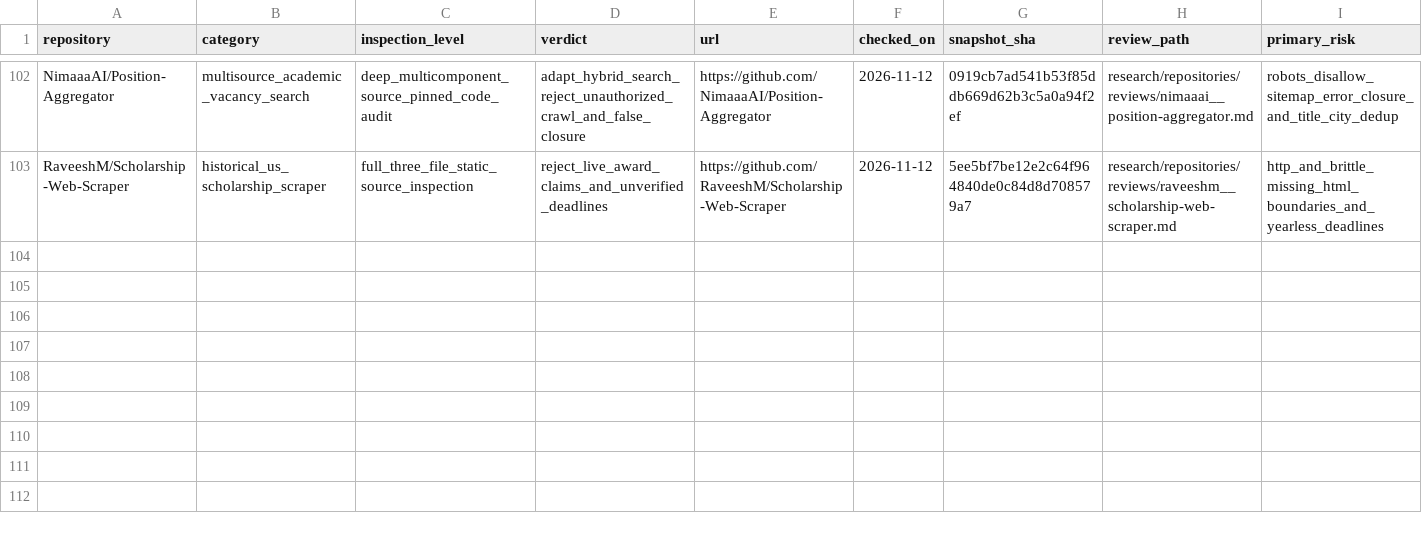
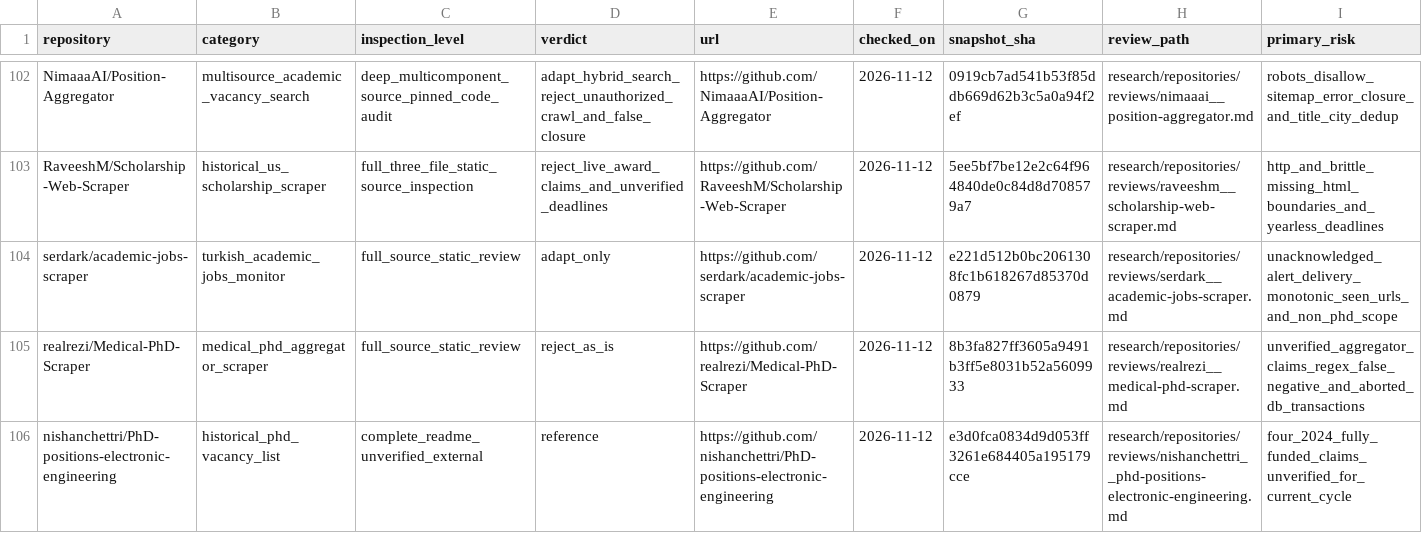
Before and after one commit to Armanasq/phd_application, a CSV file: data/repositories.csv, drawn as a sheet; only a part is shown, gaps mark what is left out; rows hold the shown columns only; the diff names each change by its address in the sheet, - before the commit and + after, or states it on an @@ line.

Commit message:
research: register three pinned audits and mark two PDF archives incomplete (CAS)

```diff
--- a/data/repositories.csv
+++ b/data/repositories.csv
+row 104: serdark/academic-jobs-scraper | turkish_academic_jobs_monitor | full_source_static_review | adapt_only | https://github.com/serdark/academic-jobs-scraper | 2026-11-12 | e221d512b0bc2061308fc1b618267d85370d0879 | research/repositories/reviews/serdark__academic-jobs-scraper.md | unacknowledged_alert_delivery_monotonic_seen_urls_and_non_phd_scope
+row 105: realrezi/Medical-PhD-Scraper | medical_phd_aggregator_scraper | full_source_static_review | reject_as_is | https://github.com/realrezi/Medical-PhD-Scraper | 2026-11-12 | 8b3fa827ff3605a9491b3ff5e8031b52a5609933 | research/repositories/reviews/realrezi__medical-phd-scraper.md | unverified_aggregator_claims_regex_false_negative_and_aborted_db_transactions
+row 106: nishanchettri/PhD-positions-electronic-engineering | historical_phd_vacancy_list | complete_readme_unverified_external | reference | https://github.com/nishanchettri/PhD-positions-electronic-engineering | 2026-11-12 | e3d0fca0834d9d053ff3261e684405a195179cce | research/repositories/reviews/nishanchettri__phd-positions-electronic-engineering.md | four_2024_fully_funded_claims_unverified_for_current_cycle
```
Also changed, not shown: data/github_discovery_candidates.csv, 4 other files.
